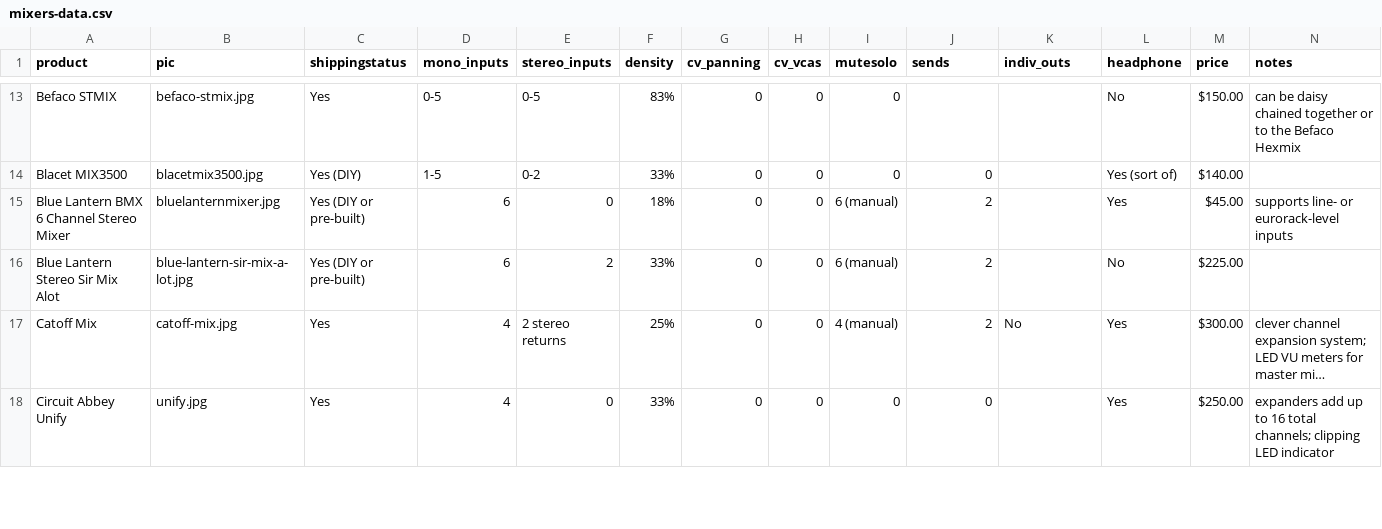
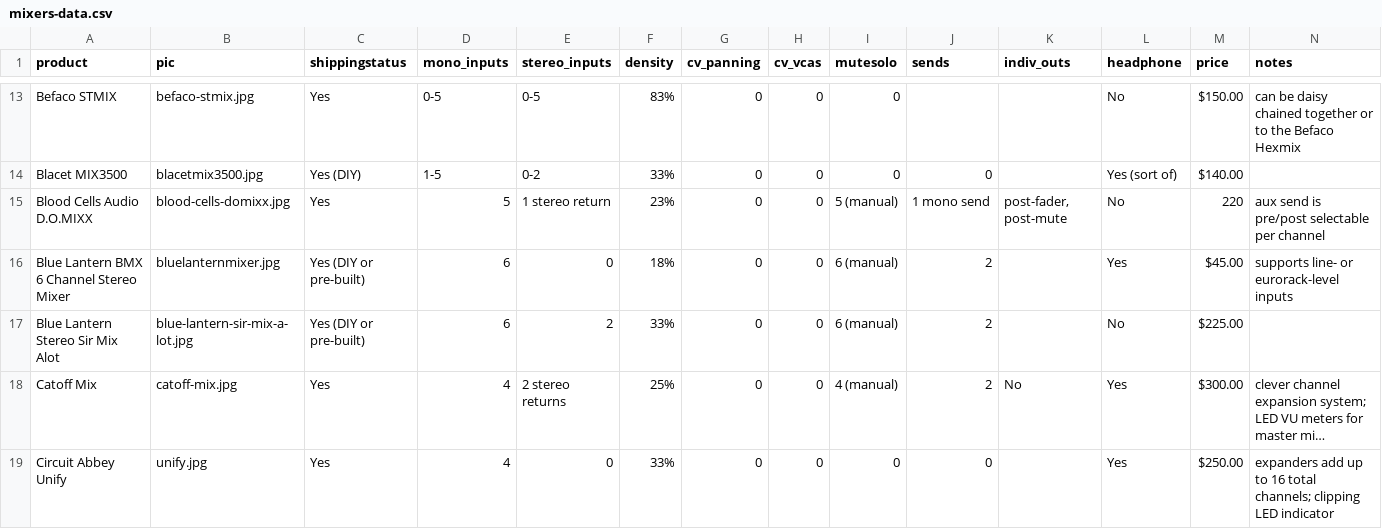
Before and after one commit to mdoudoroff/doudoroff.com, a CSV file: mixers/mixers-data.csv, drawn as a sheet; only a part is shown, gaps mark what is left out; long unchanged cells end in …; rows hold the shown columns only; the diff names each change by its address in the sheet, - before the commit and + after, or states it on an @@ line.

```diff
--- a/mixers/mixers-data.csv
+++ b/mixers/mixers-data.csv
+row 15: Blood Cells Audio D.O.MIXX | blood-cells-domixx.jpg | Yes | 5 | 1 stereo return | 23% | 0 | 0 | 5 (manual) | 1 mono send | post-fader, post-mute | No | 220 | aux send is pre/post selectable per channel
```
Also changed, not shown: 5 other files.
